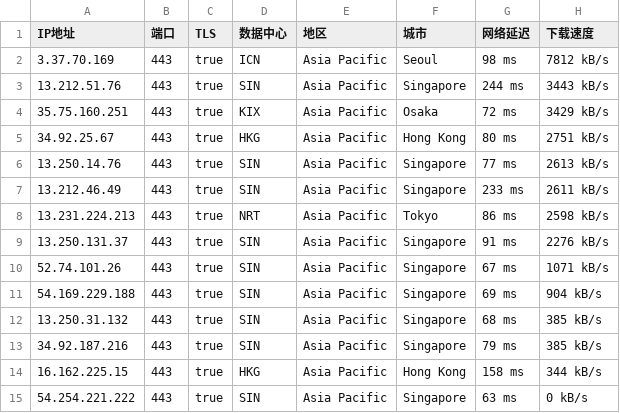
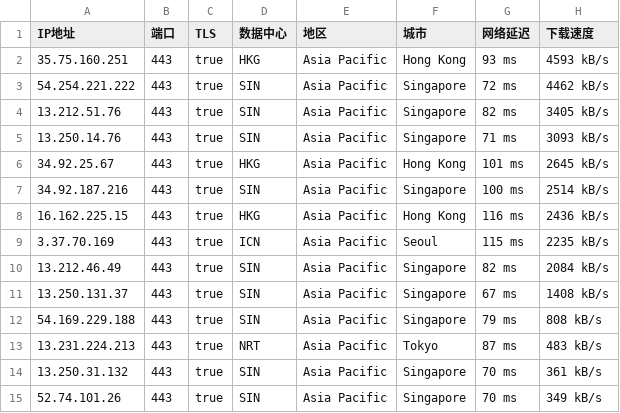
Before and after one commit to mountain787/Lunch-Bag-ip, a CSV file: proxyip.csv, drawn as a sheet.

Commit message:
2025-07-28 21:45:21

```diff
--- a/proxyip.csv
+++ b/proxyip.csv
@@ -1,15 +1,15 @@
 IP地址,端口,TLS,数据中心,地区,城市,网络延迟,下载速度
-3.37.70.169,443,true,ICN,Asia Pacific,Seoul,98 ms,7812 kB/s
-13.212.51.76,443,true,SIN,Asia Pacific,Singapore,244 ms,3443 kB/s
-35.75.160.251,443,true,KIX,Asia Pacific,Osaka,72 ms,3429 kB/s
-34.92.25.67,443,true,HKG,Asia Pacific,Hong Kong,80 ms,2751 kB/s
-13.250.14.76,443,true,SIN,Asia Pacific,Singapore,77 ms,2613 kB/s
-13.212.46.49,443,true,SIN,Asia Pacific,Singapore,233 ms,2611 kB/s
-13.231.224.213,443,true,NRT,Asia Pacific,Tokyo,86 ms,2598 kB/s
-13.250.131.37,443,true,SIN,Asia Pacific,Singapore,91 ms,2276 kB/s
-52.74.101.26,443,true,SIN,Asia Pacific,Singapore,67 ms,1071 kB/s
-54.169.229.188,443,true,SIN,Asia Pacific,Singapore,69 ms,904 kB/s
-13.250.31.132,443,true,SIN,Asia Pacific,Singapore,68 ms,385 kB/s
-34.92.187.216,443,true,SIN,Asia Pacific,Singapore,79 ms,385 kB/s
-16.162.225.15,443,true,HKG,Asia Pacific,Hong Kong,158 ms,344 kB/s
-54.254.221.222,443,true,SIN,Asia Pacific,Singapore,63 ms,0 kB/s
+35.75.160.251,443,true,HKG,Asia Pacific,Hong Kong,93 ms,4593 kB/s
+54.254.221.222,443,true,SIN,Asia Pacific,Singapore,72 ms,4462 kB/s
+13.212.51.76,443,true,SIN,Asia Pacific,Singapore,82 ms,3405 kB/s
+13.250.14.76,443,true,SIN,Asia Pacific,Singapore,71 ms,3093 kB/s
+34.92.25.67,443,true,HKG,Asia Pacific,Hong Kong,101 ms,2645 kB/s
+34.92.187.216,443,true,SIN,Asia Pacific,Singapore,100 ms,2514 kB/s
+16.162.225.15,443,true,HKG,Asia Pacific,Hong Kong,116 ms,2436 kB/s
+3.37.70.169,443,true,ICN,Asia Pacific,Seoul,115 ms,2235 kB/s
+13.212.46.49,443,true,SIN,Asia Pacific,Singapore,82 ms,2084 kB/s
+13.250.131.37,443,true,SIN,Asia Pacific,Singapore,67 ms,1408 kB/s
+54.169.229.188,443,true,SIN,Asia Pacific,Singapore,79 ms,808 kB/s
+13.231.224.213,443,true,NRT,Asia Pacific,Tokyo,87 ms,483 kB/s
+13.250.31.132,443,true,SIN,Asia Pacific,Singapore,70 ms,361 kB/s
+52.74.101.26,443,true,SIN,Asia Pacific,Singapore,70 ms,349 kB/s
```
